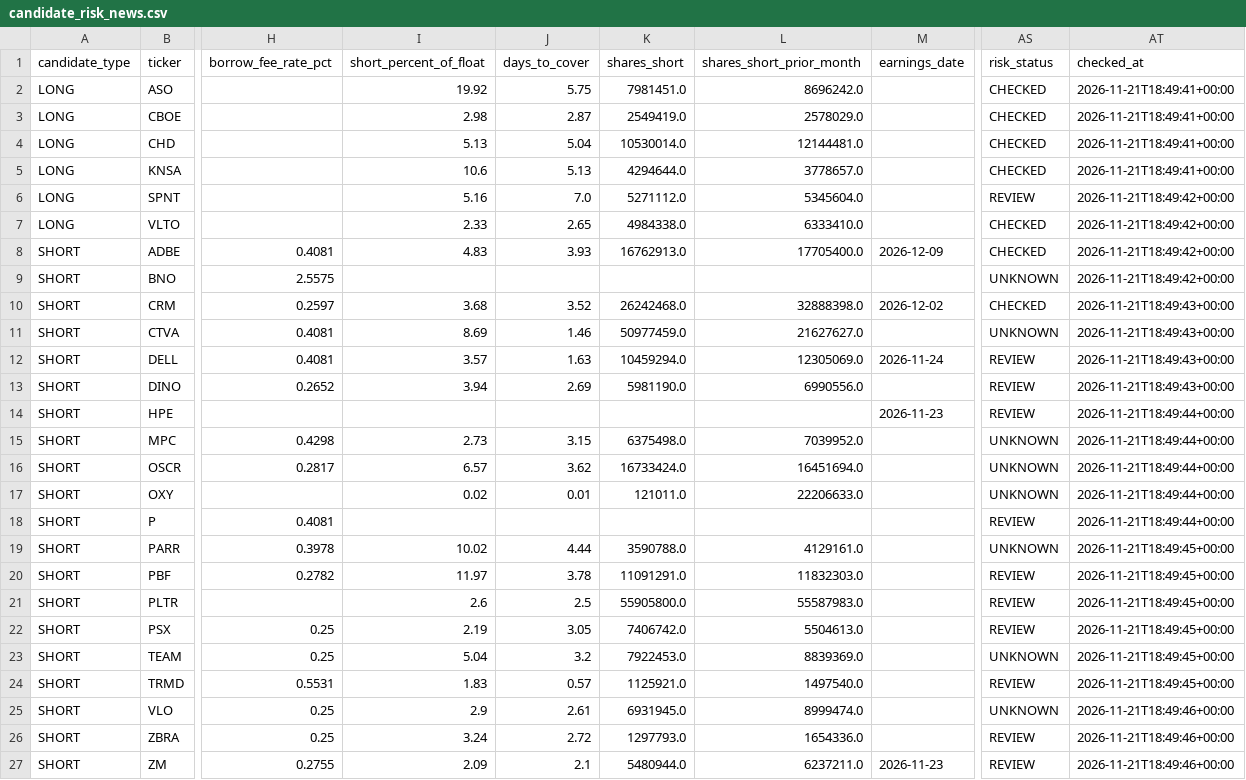
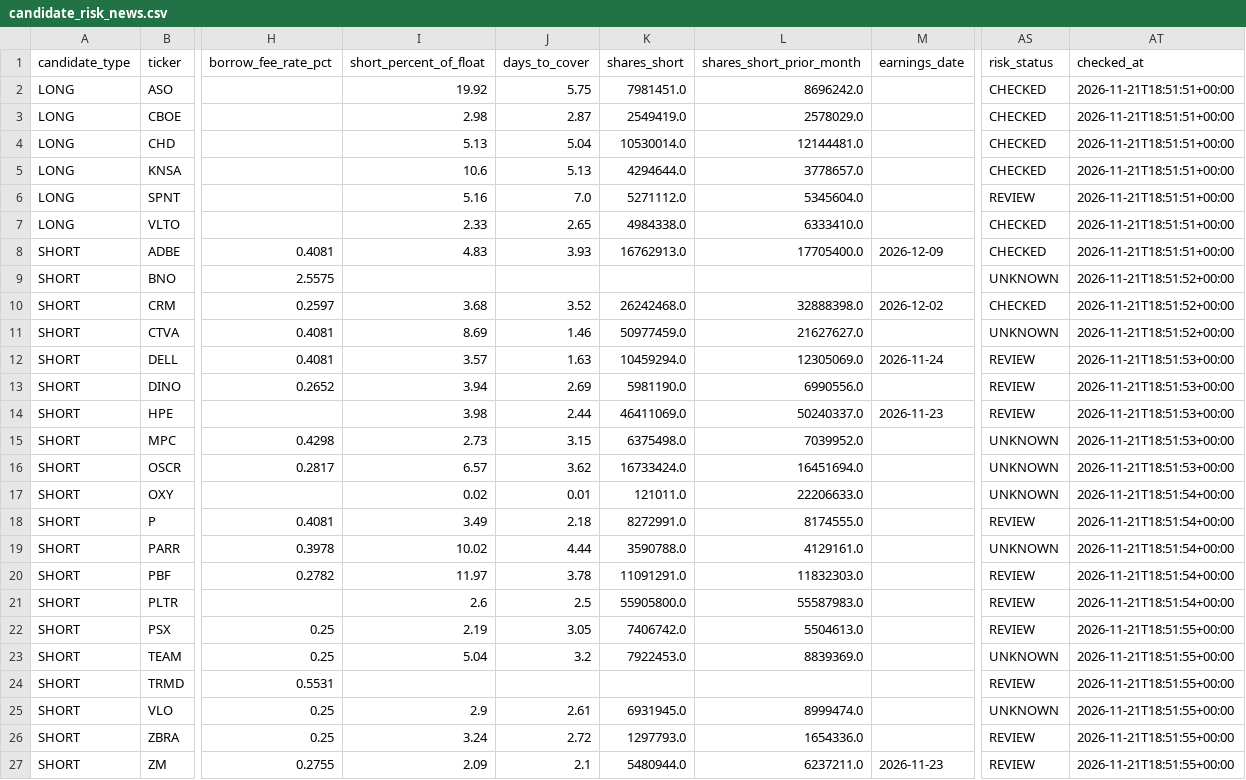
Before and after one commit to Melief/daily-stock-radar, a CSV file: data/candidate_risk_news.csv, drawn as a sheet; only a part is shown, gaps mark what is left out; the diff names each change by its address in the sheet, - before the commit and + after, or states it on an @@ line.

```diff
--- a/data/candidate_risk_news.csv
+++ b/data/candidate_risk_news.csv
-AT2:AT5 (checked_at): 2026-11-21T18:49:41+00:00
+AT2:AT5 (checked_at): 2026-11-21T18:51:51+00:00
-AT6:AT8 (checked_at): 2026-11-21T18:49:42+00:00
+AT6:AT8 (checked_at): 2026-11-21T18:51:51+00:00
-AT9 (checked_at): 2026-11-21T18:49:42+00:00
+AT9 (checked_at): 2026-11-21T18:51:52+00:00
-AT10:AT11 (checked_at): 2026-11-21T18:49:43+00:00
+AT10:AT11 (checked_at): 2026-11-21T18:51:52+00:00
-AT12:AT13 (checked_at): 2026-11-21T18:49:43+00:00
+AT12:AT13 (checked_at): 2026-11-21T18:51:53+00:00
-I14 (short_percent_of_float): (empty)
+I14 (short_percent_of_float): 3.98
-J14 (days_to_cover): (empty)
+J14 (days_to_cover): 2.44
-K14 (shares_short): (empty)
+K14 (shares_short): 46411069.0
-L14 (shares_short_prior_month): (empty)
+L14 (shares_short_prior_month): 50240337.0
-AT14:AT16 (checked_at): 2026-11-21T18:49:44+00:00
+AT14:AT16 (checked_at): 2026-11-21T18:51:53+00:00
-AT17:AT18 (checked_at): 2026-11-21T18:49:44+00:00
+AT17:AT18 (checked_at): 2026-11-21T18:51:54+00:00
-I18 (short_percent_of_float): (empty)
+I18 (short_percent_of_float): 3.49
-J18 (days_to_cover): (empty)
+J18 (days_to_cover): 2.18
-K18 (shares_short): (empty)
+K18 (shares_short): 8272991.0
-L18 (shares_short_prior_month): (empty)
+L18 (shares_short_prior_month): 8174555.0
-AT19:AT21 (checked_at): 2026-11-21T18:49:45+00:00
+AT19:AT21 (checked_at): 2026-11-21T18:51:54+00:00
-AT22:AT24 (checked_at): 2026-11-21T18:49:45+00:00
+AT22:AT24 (checked_at): 2026-11-21T18:51:55+00:00
-I24 (short_percent_of_float): 1.83
+I24 (short_percent_of_float): (empty)
-J24 (days_to_cover): 0.57
+J24 (days_to_cover): (empty)
-K24 (shares_short): 1125921.0
+K24 (shares_short): (empty)
-L24 (shares_short_prior_month): 1497540.0
+L24 (shares_short_prior_month): (empty)
-AT25:AT27 (checked_at): 2026-11-21T18:49:46+00:00
+AT25:AT27 (checked_at): 2026-11-21T18:51:55+00:00
```
Also changed, not shown: data/dsr_source_status.csv, data/ha_source_coverage.csv, 4 other files.
